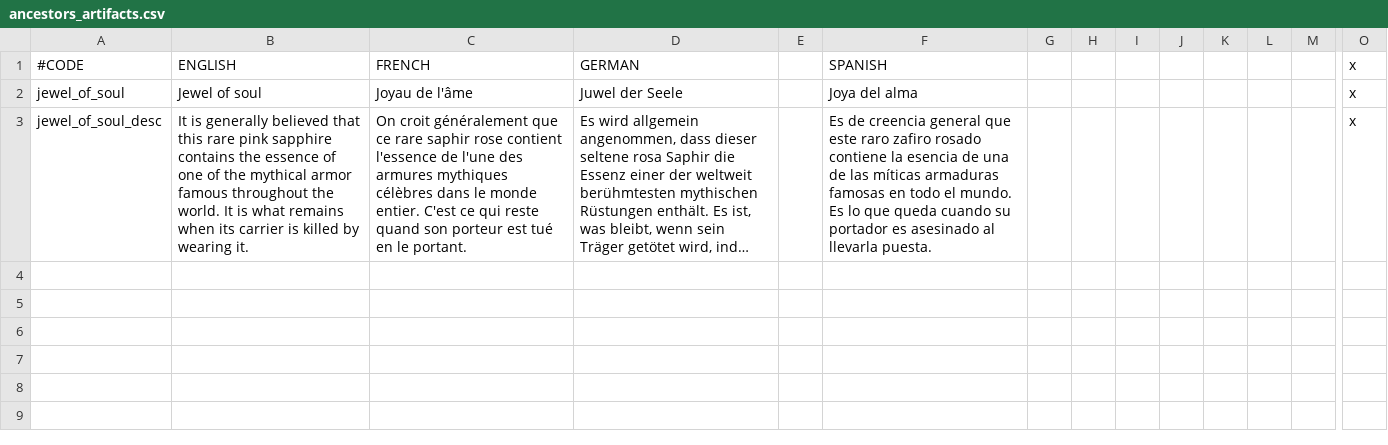
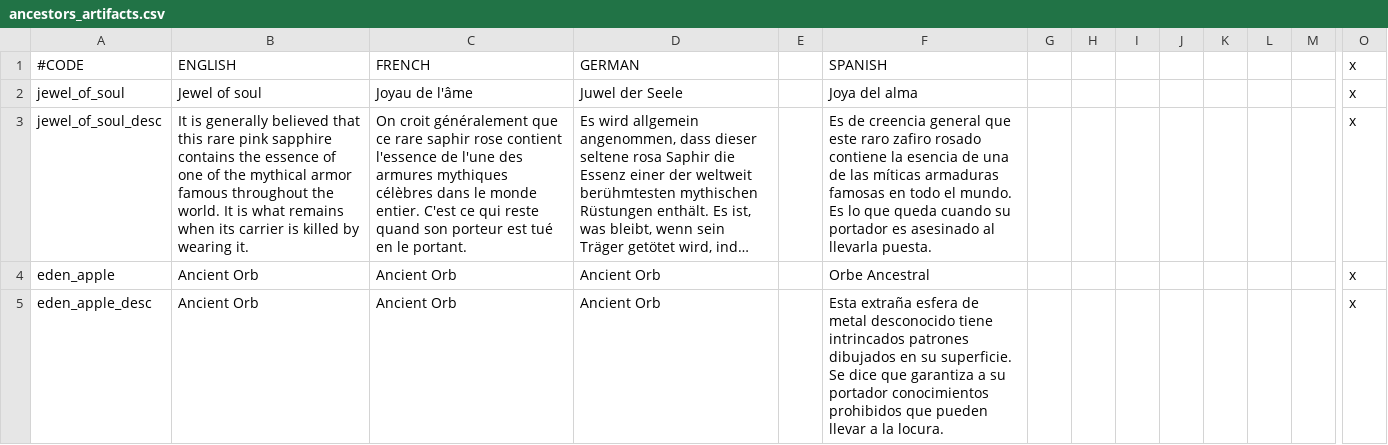
Before and after one commit to Maytok/ByakuganSharingan, a CSV file: localisation/ancestors_artifacts.csv, drawn as a sheet; only a part is shown, gaps mark what is left out; long unchanged cells end in …; rows hold the shown columns only; the diff names each change by its address in the sheet, - before the commit and + after, or states it on an @@ line.

Commit message:
Add eden artifact :apple:

```diff
--- a/localisation/ancestors_artifacts.csv
+++ b/localisation/ancestors_artifacts.csv
+row 4: eden_apple | Ancient Orb | Ancient Orb | Ancient Orb |  | Orbe Ancestral |  |  |  |  |  |  |  | x
+row 5: eden_apple_desc | Ancient Orb | Ancient Orb | Ancient Orb |  | Esta extraña esfera de metal desconocido tiene intrincados patrones dibujados en su superficie. Se dice que garantiza a su portador conocimientos prohibidos que pueden llevar a la locura. |  |  |  |  |  |  |  | x
```
Also changed, not shown: 2 other files.
